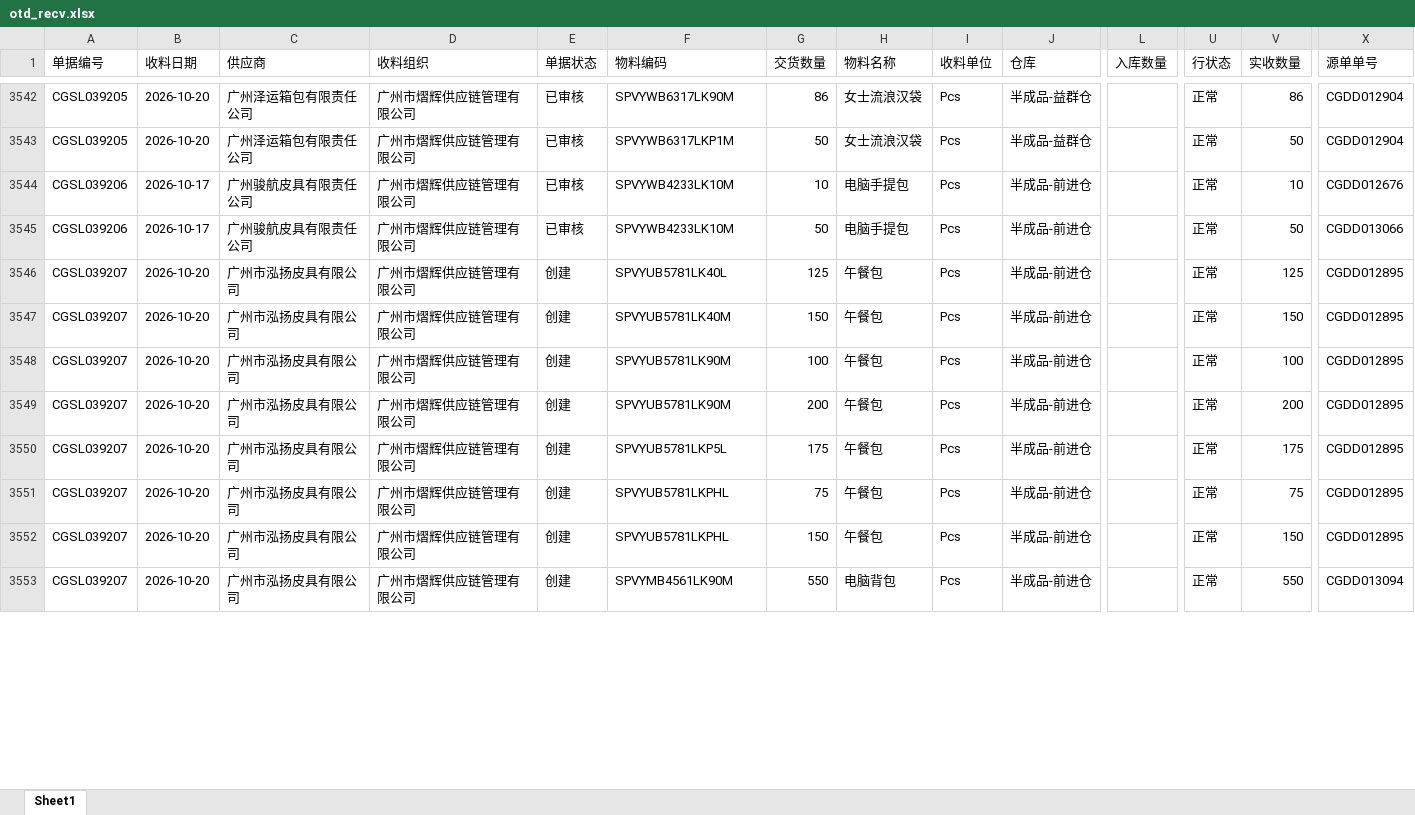
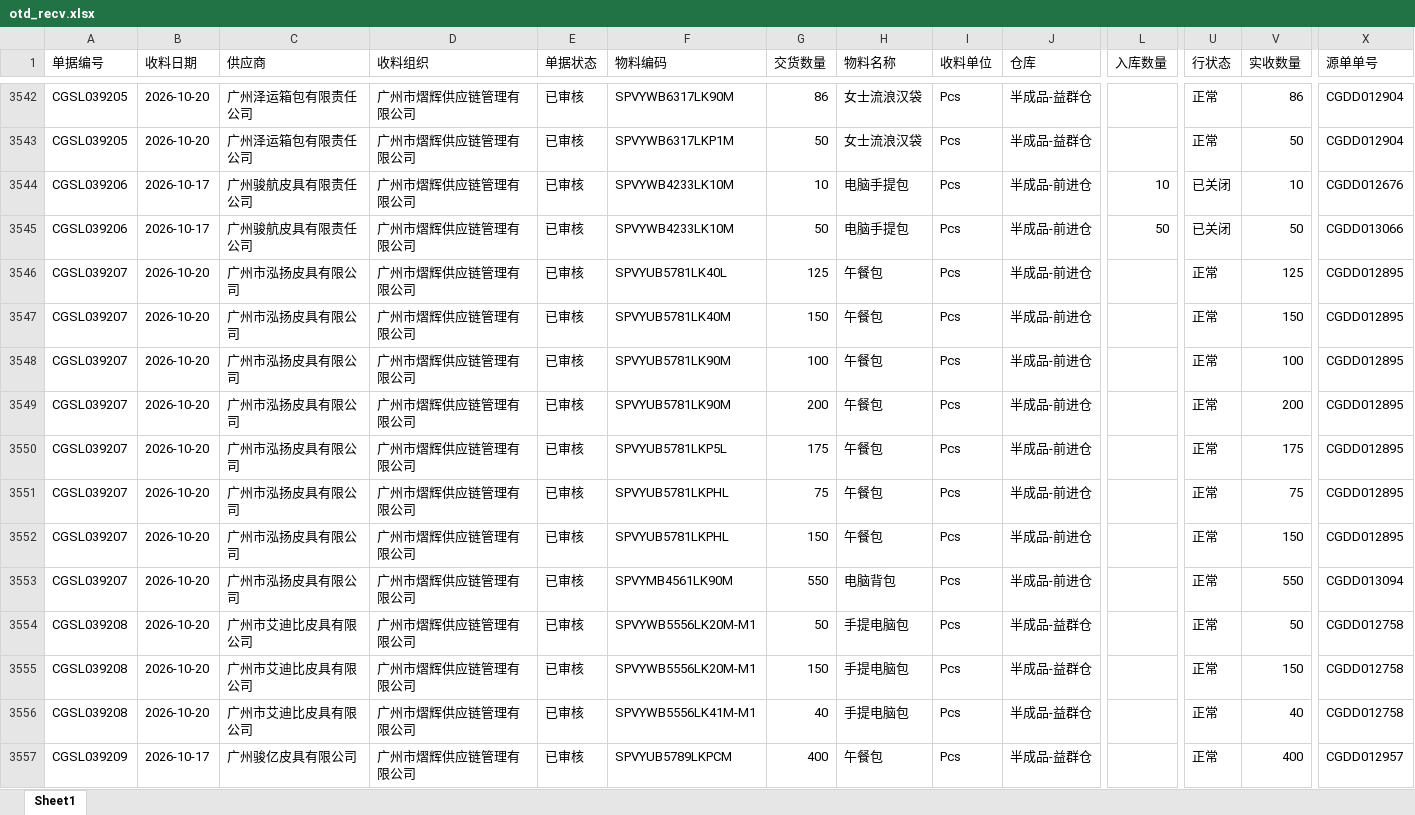
Before and after one commit to yikeqingsongguo/HY.supply-chain-management, an Excel workbook: src/otd_recv.xlsx, sheet Sheet1, drawn as a sheet; only a part is shown, gaps mark what is left out; values as stored, in another font and other column widths than the file's, no borders; rows hold the shown columns only; the diff covers the shown part only; the diff names each change by its address in the sheet, - before the commit and + after, or states it on an @@ line.

```diff
--- a/src/otd_recv.xlsx (sheet Sheet1)
+++ b/src/otd_recv.xlsx (sheet Sheet1)
-L3544 (入库数量): (empty)
+L3544 (入库数量): 10
-U3544:U3545 (行状态): 正常
+U3544:U3545 (行状态): 已关闭
-L3545 (入库数量): (empty)
+L3545 (入库数量): 50
-E3546:E3553 (单据状态): 创建
+E3546:E3553 (单据状态): 已审核
+row 3554: CGSL039208 | 2026-10-20 | 广州市艾迪比皮具有限公司 | 广州市熠辉供应链管理有限公司 | 已审核 | SPVYWB5556LK20M-M1 | 50 | 手提电脑包 | Pcs | 半成品-益群仓 |  | 正常 | 50 | CGDD012758
+row 3555: CGSL039208 | 2026-10-20 | 广州市艾迪比皮具有限公司 | 广州市熠辉供应链管理有限公司 | 已审核 | SPVYWB5556LK20M-M1 | 150 | 手提电脑包 | Pcs | 半成品-益群仓 |  | 正常 | 150 | CGDD012758
+row 3556: CGSL039208 | 2026-10-20 | 广州市艾迪比皮具有限公司 | 广州市熠辉供应链管理有限公司 | 已审核 | SPVYWB5556LK41M-M1 | 40 | 手提电脑包 | Pcs | 半成品-益群仓 |  | 正常 | 40 | CGDD012758
+row 3557: CGSL039209 | 2026-10-17 | 广州骏亿皮具有限公司 | 广州市熠辉供应链管理有限公司 | 已审核 | SPVYUB5789LKPCM | 400 | 午餐包 | Pcs | 半成品-益群仓 |  | 正常 | 400 | CGDD012957
```
Also changed, not shown: 25 added rows and 379 edited cells elsewhere in this sheet, src/otd_apply.xlsx, src/采购订单.xlsx, 1 other file.
